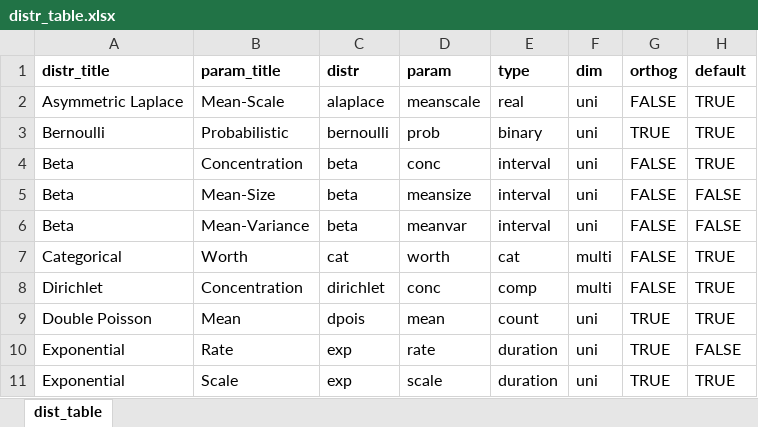
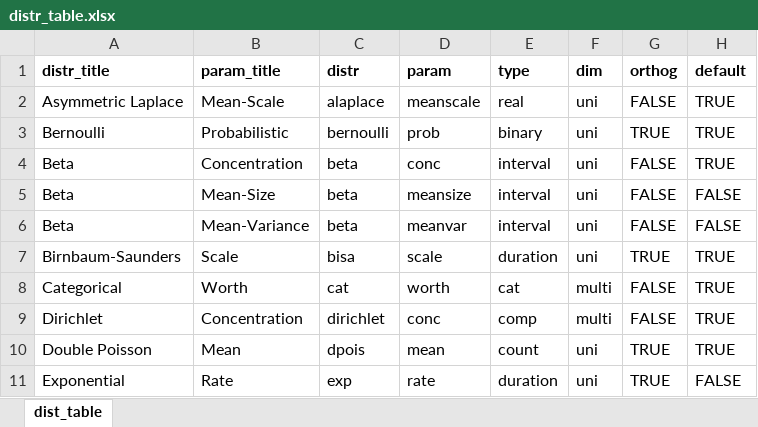
Before and after one commit to vladimirholy/gasmodel, an Excel workbook: data-raw/distr_table.xlsx, sheet dist_table, drawn as a sheet; only a part is shown; the shorter side is filled out with more unchanged rows; values as stored, in another font and other column widths than the file's, no borders; charts and pictures not drawn; the diff names each change by its address in the sheet, - before the commit and + after, or states it on an @@ line.

Commit message:
Adding the Birnbaum-Saunders distribution

```diff
--- a/data-raw/distr_table.xlsx (sheet dist_table)
+++ b/data-raw/distr_table.xlsx (sheet dist_table)
+row 7: Birnbaum-Saunders | Scale | bisa | scale | duration | uni | TRUE | TRUE
```
Also changed, not shown: 4 other files.
